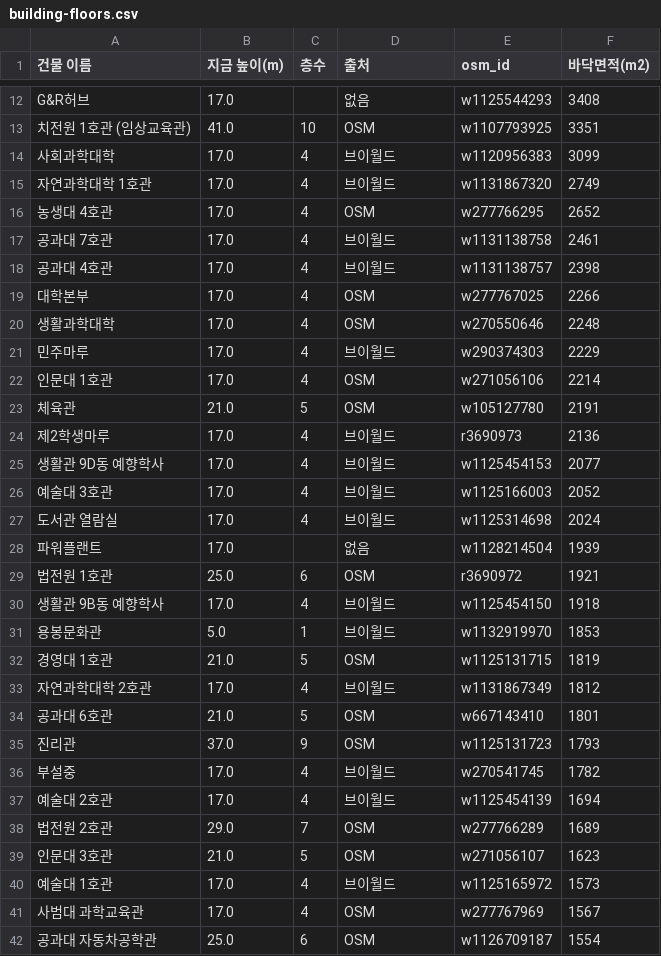
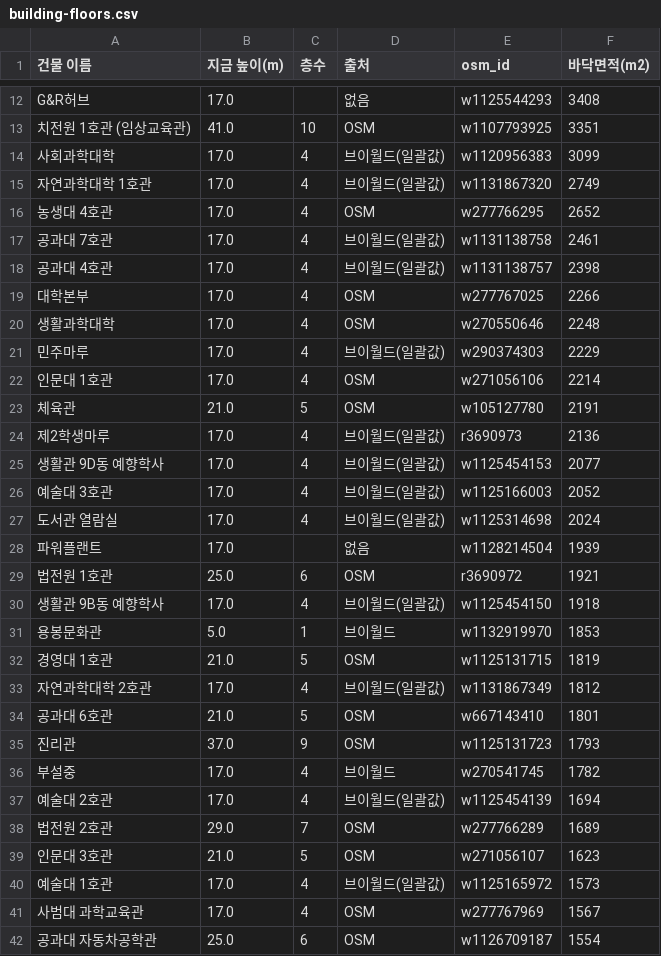
Before and after one commit to JUNYEONG1810/jnu-late-race, a CSV file: data/building-floors.csv, drawn as a sheet; only a part is shown, gaps mark what is left out; the diff covers the shown part only.

```diff
--- a/data/building-floors.csv
+++ b/data/building-floors.csv
@@ -13,22 +13,22 @@ G&R허브,17.0,,없음,w1125544293,3408
 치전원 1호관 (임상교육관),41.0,10,OSM,w1107793925,3351
-사회과학대학,17.0,4,브이월드,w1120956383,3099
-자연과학대학 1호관,17.0,4,브이월드,w1131867320,2749
+사회과학대학,17.0,4,브이월드(일괄값),w1120956383,3099
+자연과학대학 1호관,17.0,4,브이월드(일괄값),w1131867320,2749
 농생대 4호관,17.0,4,OSM,w277766295,2652
-공과대 7호관,17.0,4,브이월드,w1131138758,2461
-공과대 4호관,17.0,4,브이월드,w1131138757,2398
+공과대 7호관,17.0,4,브이월드(일괄값),w1131138758,2461
+공과대 4호관,17.0,4,브이월드(일괄값),w1131138757,2398
 대학본부,17.0,4,OSM,w277767025,2266
 생활과학대학,17.0,4,OSM,w270550646,2248
-민주마루,17.0,4,브이월드,w290374303,2229
+민주마루,17.0,4,브이월드(일괄값),w290374303,2229
 인문대 1호관,17.0,4,OSM,w271056106,2214
 체육관,21.0,5,OSM,w105127780,2191
-제2학생마루,17.0,4,브이월드,r3690973,2136
-생활관 9D동 예향학사,17.0,4,브이월드,w1125454153,2077
-예술대 3호관,17.0,4,브이월드,w1125166003,2052
-도서관 열람실,17.0,4,브이월드,w1125314698,2024
+제2학생마루,17.0,4,브이월드(일괄값),r3690973,2136
+생활관 9D동 예향학사,17.0,4,브이월드(일괄값),w1125454153,2077
+예술대 3호관,17.0,4,브이월드(일괄값),w1125166003,2052
+도서관 열람실,17.0,4,브이월드(일괄값),w1125314698,2024
 파워플랜트,17.0,,없음,w1128214504,1939
 법전원 1호관,25.0,6,OSM,r3690972,1921
-생활관 9B동 예향학사,17.0,4,브이월드,w1125454150,1918
+생활관 9B동 예향학사,17.0,4,브이월드(일괄값),w1125454150,1918
 용봉문화관,5.0,1,브이월드,w1132919970,1853
 경영대 1호관,21.0,5,OSM,w1125131715,1819
-자연과학대학 2호관,17.0,4,브이월드,w1131867349,1812
+자연과학대학 2호관,17.0,4,브이월드(일괄값),w1131867349,1812
 공과대 6호관,21.0,5,OSM,w667143410,1801
@@ -36,6 +36,6 @@ G&R허브,17.0,,없음,w1125544293,3408
 부설중,17.0,4,브이월드,w270541745,1782
-예술대 2호관,17.0,4,브이월드,w1125454139,1694
+예술대 2호관,17.0,4,브이월드(일괄값),w1125454139,1694
 법전원 2호관,29.0,7,OSM,w277766289,1689
 인문대 3호관,21.0,5,OSM,w271056107,1623
-예술대 1호관,17.0,4,브이월드,w1125165972,1573
+예술대 1호관,17.0,4,브이월드(일괄값),w1125165972,1573
 사범대 과학교육관,17.0,4,OSM,w277767969,1567
```
Also changed, not shown: 60 edited cells elsewhere in this file, 13 other files.
